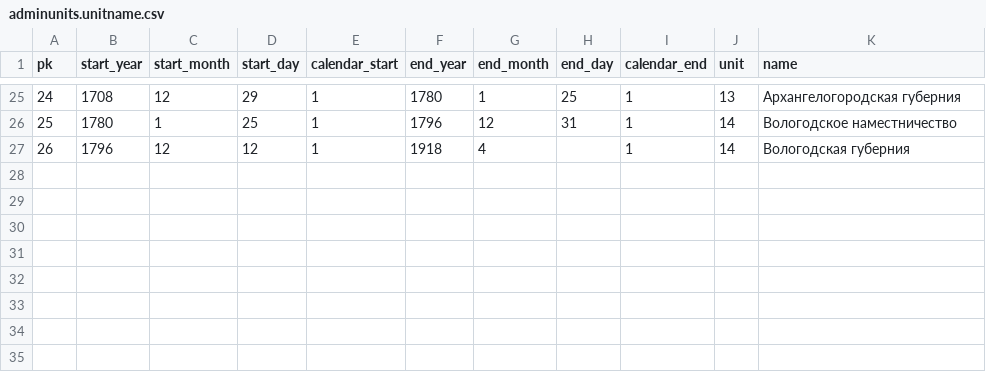
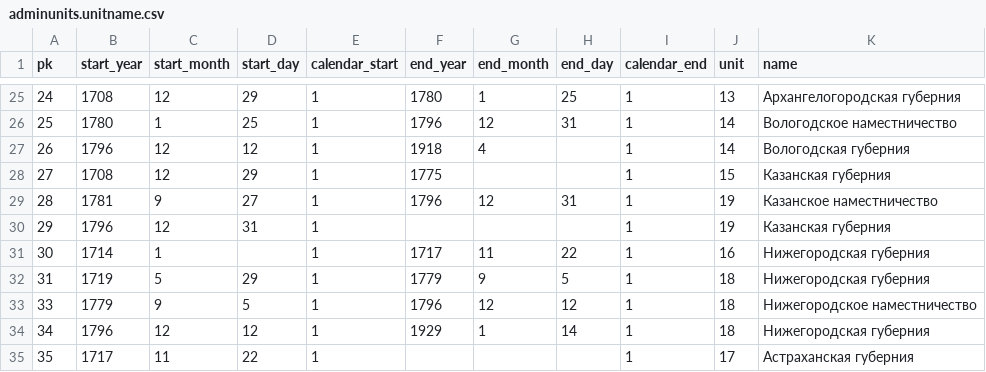
Before and after one commit to syeysk/hi_tree, a CSV file: data/adminunits.unitname.csv, drawn as a sheet; only a part is shown, gaps mark what is left out.

Commit message:
add new units, delete data.yaml

```diff
--- a/data/adminunits.unitname.csv
+++ b/data/adminunits.unitname.csv
@@ -27 +27,9 @@ pk,start_year,start_month,start_day,calendar_start,end_year,end_month,end_day,ca
 26,1796,12,12,1,1918,4,,1,14,Вологодская губерния
+27,1708,12,29,1,1775,,,1,15,Казанская губерния
+28,1781,9,27,1,1796,12,31,1,19,Казанское наместничество
+29,1796,12,31,1,,,,1,19,Казанская губерния
+30,1714,1,,1,1717,11,22,1,16,Нижегородская губерния
+31,1719,5,29,1,1779,9,5,1,18,Нижегородская губерния
+33,1779,9,5,1,1796,12,12,1,18,Нижегородское наместничество
+34,1796,12,12,1,1929,1,14,1,18,Нижегородская губерния
+35,1717,11,22,1,,,,1,17,Астраханская губерния
```
Also changed, not shown: data/adminunits.including.csv, data/adminunits.unit.csv, 2 other files.
